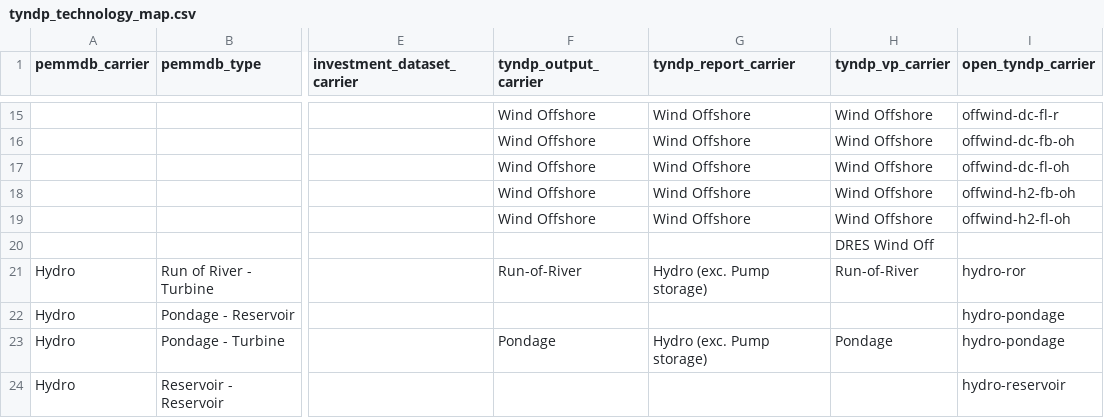
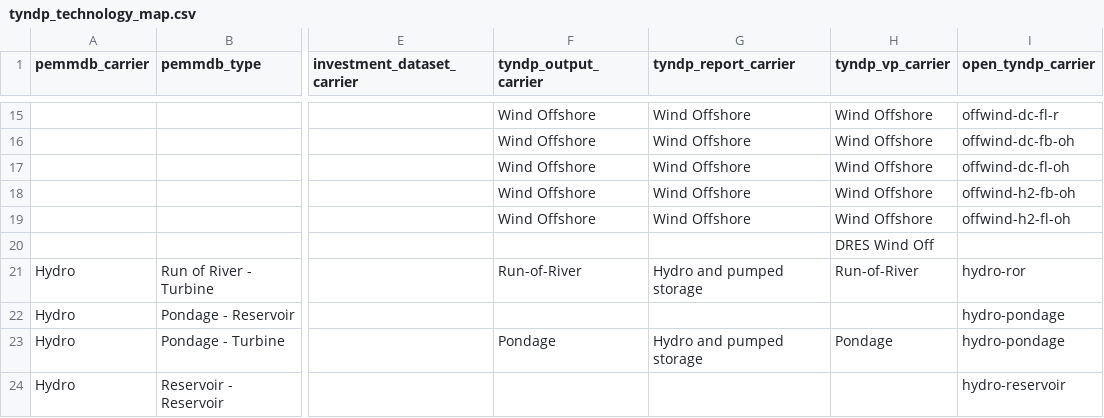
Before and after one commit to open-energy-transition/open-tyndp, a CSV file: data/tyndp_technology_map.csv, drawn as a sheet; only a part is shown, gaps mark what is left out; the diff covers the shown part only; the diff names each change by its address in the sheet, - before the commit and + after, or states it on an @@ line.

Commit message:
feat: include alternative report mapping explicitly in tyndp_technology_map.csv

```diff
--- a/data/tyndp_technology_map.csv
+++ b/data/tyndp_technology_map.csv
-G21 (tyndp_report_carrier): Hydro (exc. Pump storage)
+G21 (tyndp_report_carrier): Hydro and pumped storage
-G23 (tyndp_report_carrier): Hydro (exc. Pump storage)
+G23 (tyndp_report_carrier): Hydro and pumped storage
```
Also changed, not shown: 3 added rows and 1 edited cell elsewhere in this file.
